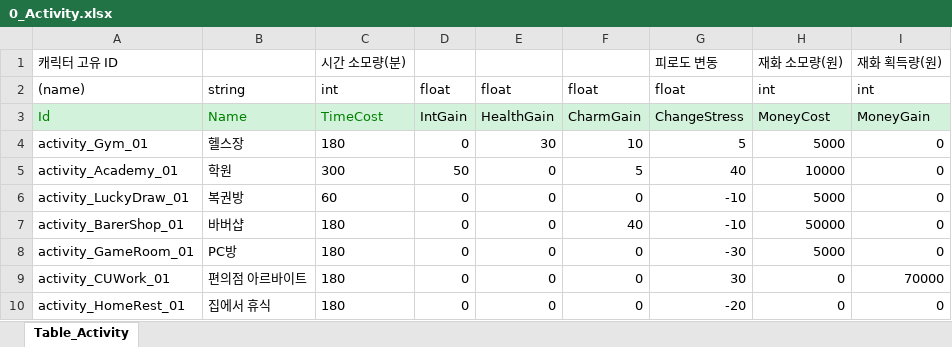
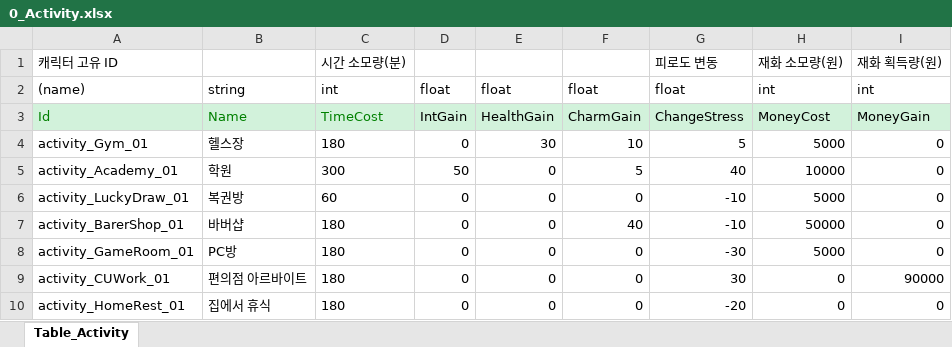
Before and after one commit to SonghaCH/SognhaUnityGame, an Excel workbook: JsonConverter/ExcelFiles/0_Activity.xlsx, sheet Table_Activity, drawn as a sheet; values as stored, in another font and other column widths than the file's, no borders; the diff names each change by its address in the sheet, - before the commit and + after, or states it on an @@ line.

```diff
--- a/JsonConverter/ExcelFiles/0_Activity.xlsx (sheet Table_Activity)
+++ b/JsonConverter/ExcelFiles/0_Activity.xlsx (sheet Table_Activity)
-I9: 70000
+I9: 90000
```
Also changed, not shown: JsonConverter/ExcelFiles/0_DateDialogue.xlsx, 17 other files.
